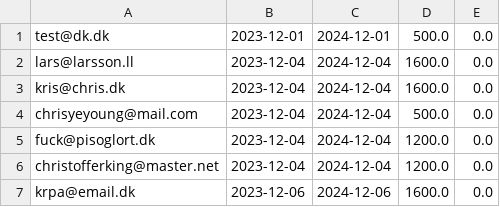
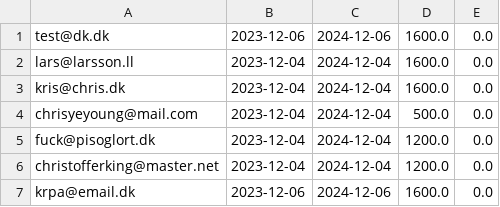
Before and after one commit to chye0001/Delfinen, a CSV file: Subscriptions.csv, drawn as a sheet.

```diff
--- a/Subscriptions.csv
+++ b/Subscriptions.csv
@@ -1,2 +1,2 @@
-test@dk.dk;2023-12-01;2024-12-01;500.0;0.0
+test@dk.dk;2023-12-06;2024-12-06;1600.0;0.0
 lars@larsson.ll;2023-12-04;2024-12-04;1600.0;0.0
```
Also changed, not shown: ListOfMembers.csv, 4 other files.
